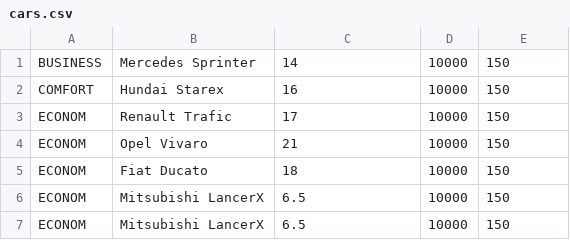
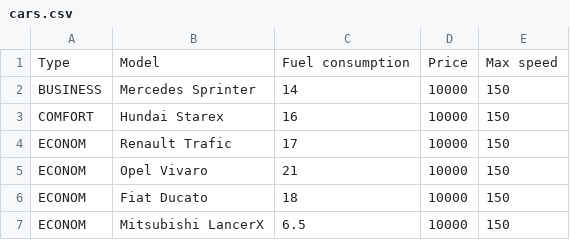
Before and after one commit to mr-artur/car-park, a CSV file: src/main/resources/cars.csv, drawn as a sheet; only a part is shown; the shorter side is filled out with more unchanged rows; the diff names each change by its address in the sheet, - before the commit and + after, or states it on an @@ line.

```diff
--- a/src/main/resources/cars.csv
+++ b/src/main/resources/cars.csv
+row 1: Type | Model | Fuel consumption | Price | Max speed
```
Also changed, not shown: 11 other files.
